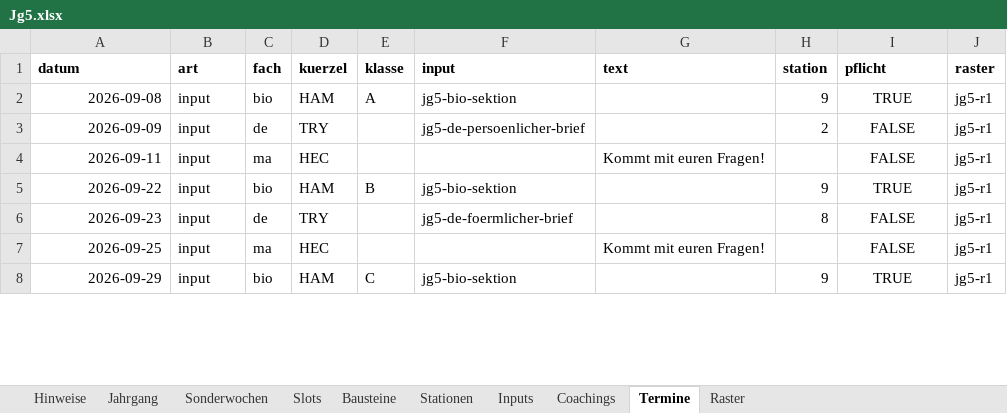
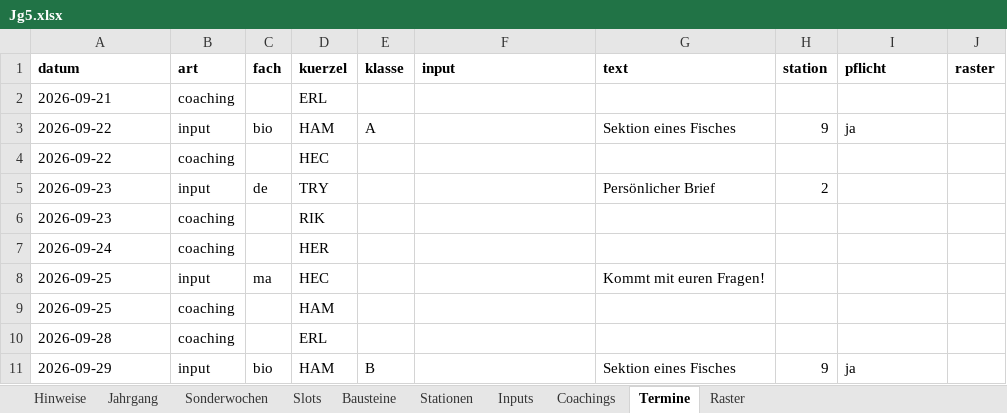
Before and after one commit to smt-esz/soul-companion, an Excel workbook: content/jahrgaenge/Jg5.xlsx, sheet Termine, drawn as a sheet; only a part is shown; values as stored, in another font and other column widths than the file's, no borders; removed rows and columns are numbered as before the commit, all else as after; the diff covers the shown part only; the diff names each change by its address in the sheet, - before the commit and + after, or states it on an @@ line.

```diff
--- a/content/jahrgaenge/Jg5.xlsx (sheet Termine)
+++ b/content/jahrgaenge/Jg5.xlsx (sheet Termine)
-row 2: 2026-09-08 | input | bio | HAM | A | jg5-bio-sektion |  | 9 | TRUE | jg5-r1
-row 3: 2026-09-09 | input | de | TRY |  | jg5-de-persoenlicher-brief |  | 2 | FALSE | jg5-r1
-row 4: 2026-09-11 | input | ma | HEC |  |  | Kommt mit euren Fragen! |  | FALSE | jg5-r1
+row 2: 2026-09-21 | coaching |  | ERL
-A3 alignment: right
+A3 alignment: left
-E3 (klasse): B
+E3 (klasse): A
-F3 (input): jg5-bio-sektion
+F3 (input): (empty)
-G3 (text): (empty)
+G3 (text): Sektion eines Fisches
-I3 (pflicht): TRUE
+I3 (pflicht): ja
-I3 alignment: center
+I3 alignment: left
-J3 (raster): jg5-r1
+J3 (raster): (empty)
+row 4: 2026-09-22 | coaching |  | HEC
-A5 alignment: right
+A5 alignment: left
-F5 (input): jg5-de-foermlicher-brief
+F5 (input): (empty)
-G5 (text): (empty)
+G5 (text): Persönlicher Brief
-H5 (station): 8
+H5 (station): 2
-I5 (pflicht): FALSE
+I5 (pflicht): (empty)
-J5 (raster): jg5-r1
+J5 (raster): (empty)
+row 6: 2026-09-23 | coaching |  | RIK
+row 7: 2026-09-24 | coaching |  | HER
-A8 alignment: right
+A8 alignment: left
-I8 (pflicht): FALSE
+I8 (pflicht): (empty)
-J8 (raster): jg5-r1
+J8 (raster): (empty)
+row 9: 2026-09-25 | coaching |  | HAM
+row 10: 2026-09-28 | coaching |  | ERL
-A11 alignment: right
+A11 alignment: left
-E11 (klasse): C
+E11 (klasse): B
-F11 (input): jg5-bio-sektion
+F11 (input): (empty)
-G11 (text): (empty)
+G11 (text): Sektion eines Fisches
-I11 (pflicht): TRUE
+I11 (pflicht): ja
-I11 alignment: center
+I11 alignment: left
-J11 (raster): jg5-r1
+J11 (raster): (empty)
```
Also changed, not shown: 99 added rows, 2 removed rows, 9 edited cells and cell formats elsewhere in this sheet, sheet Coachings, content/jahrgaenge/Jg6.xlsx, content/jahrgaenge/Jg7.xlsx, 3 other files.
